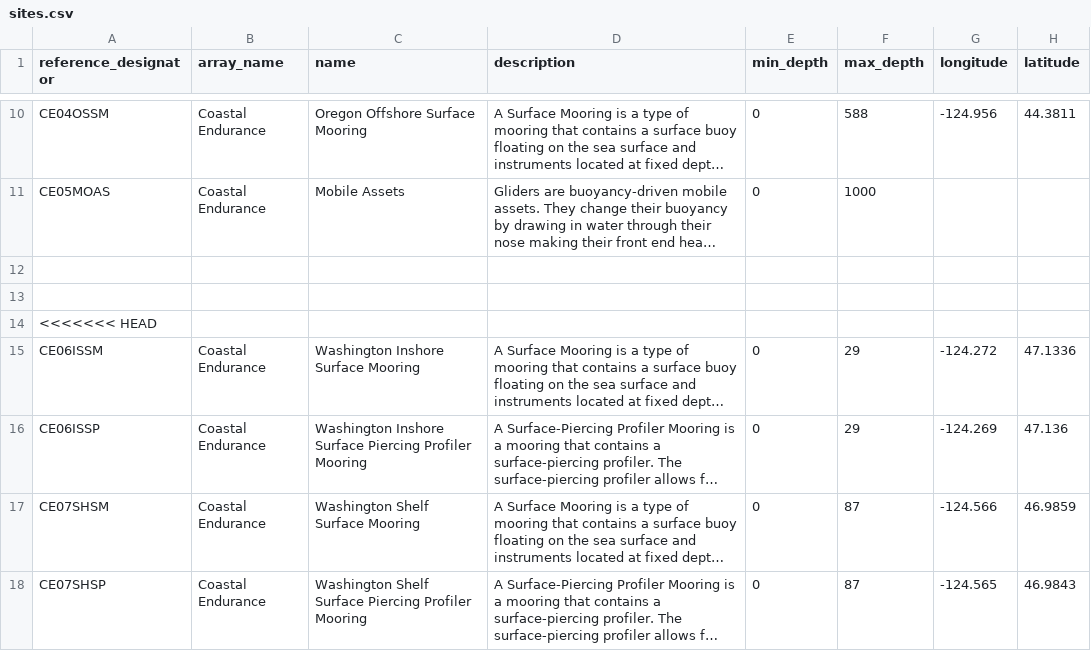
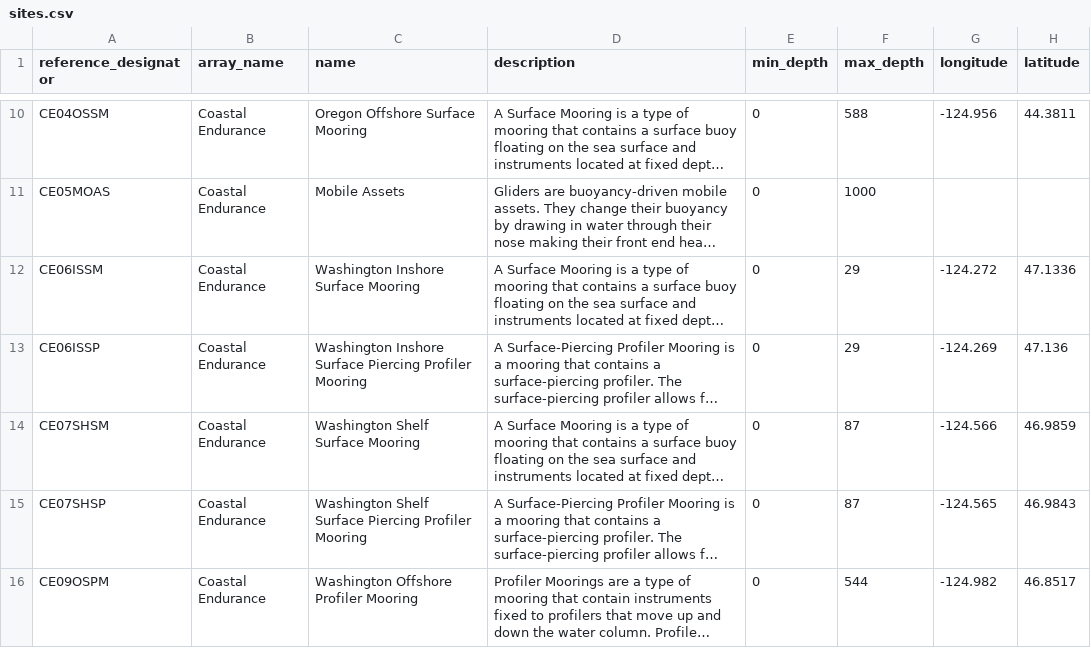
Before and after one commit to seagrinch/data-team-python, a CSV file: infrastructure/sites.csv, drawn as a sheet; only a part is shown, gaps mark what is left out; the shorter side is filled out with more unchanged rows; long unchanged cells end in …; the diff names each change by its address in the sheet, - before the commit and + after, or states it on an @@ line.

Commit message:
Missed a commit issue

```diff
--- a/infrastructure/sites.csv
+++ b/infrastructure/sites.csv
-row 12: (empty)
-row 13: (empty)
-row 14: <<<<<<< HEAD
```
